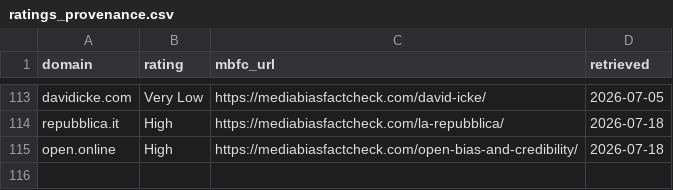
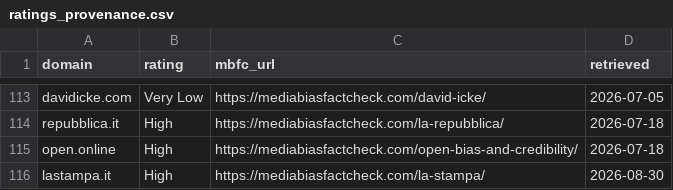
Before and after one commit to Leapfrog-LSA/CATS-Contextual-Ambiguity-Trust-Scoring, a CSV file: data/ratings_provenance.csv, drawn as a sheet; only a part is shown, gaps mark what is left out.

```diff
--- a/data/ratings_provenance.csv
+++ b/data/ratings_provenance.csv
@@ -115 +115,2 @@ repubblica.it,High,https://mediabiasfactcheck.com/la-repubblica/,2026-07-18
 open.online,High,https://mediabiasfactcheck.com/open-bias-and-credibility/,2026-07-18
+lastampa.it,High,https://mediabiasfactcheck.com/la-stampa/,2026-08-30
```
Also changed, not shown: data/Fonti_OSINT.csv, data/ratings.csv, 4 other files.
